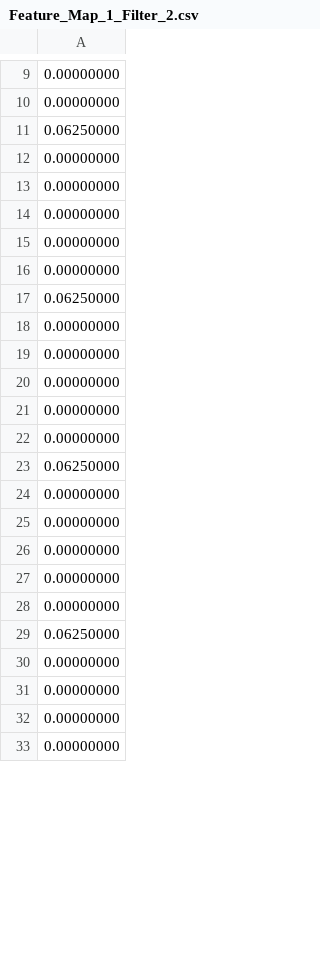
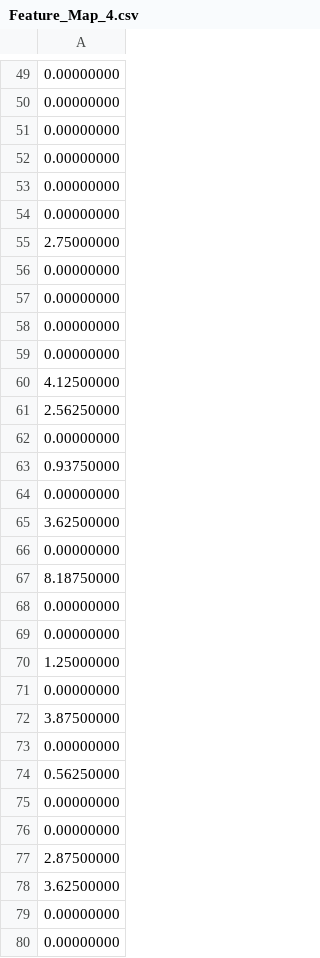
Before and after one commit to KhaledSarhan01/IEEE_CASS_Digital_Competition, a CSV file: software/Quantized_Weights/FM_4/Feature_Map_4.csv (was software/Quantized_Weights/FM_1/Feature_Map_1_Filter_2.csv), drawn as a sheet; only a part is shown, gaps mark what is left out; the shorter side is filled out with more unchanged rows; the diff covers the shown part only.

```diff
--- a/software/Quantized_Weights/FM_1/Feature_Map_1_Filter_2.csv
+++ b/software/Quantized_Weights/FM_4/Feature_Map_4.csv
@@ -10,3 +50,2 @@
 0.00000000
-0.06250000
 0.00000000
@@ -15,4 +54,3 @@
 0.00000000
-0.00000000
-0.06250000
+2.75000000
 0.00000000
@@ -21,10 +59,21 @@
 0.00000000
+4.12500000
+2.56250000
 0.00000000
-0.06250000
+0.93750000
+0.00000000
+3.62500000
+0.00000000
+8.18750000
 0.00000000
 0.00000000
+1.25000000
+0.00000000
+3.87500000
+0.00000000
+0.56250000
 0.00000000
 0.00000000
-0.00000000
-0.06250000
+2.87500000
+3.62500000
 0.00000000
```
Also changed, not shown: 20 added rows, 13 removed rows, 21 moved rows and 1 edited cell elsewhere in this file, software/Quantized_Weights/FM_1/Feature_Map_1_Filter_1.csv, software/Quantized_Weights/FM_1/Feature_Map_1_Filter_3.csv, 54 other files.
